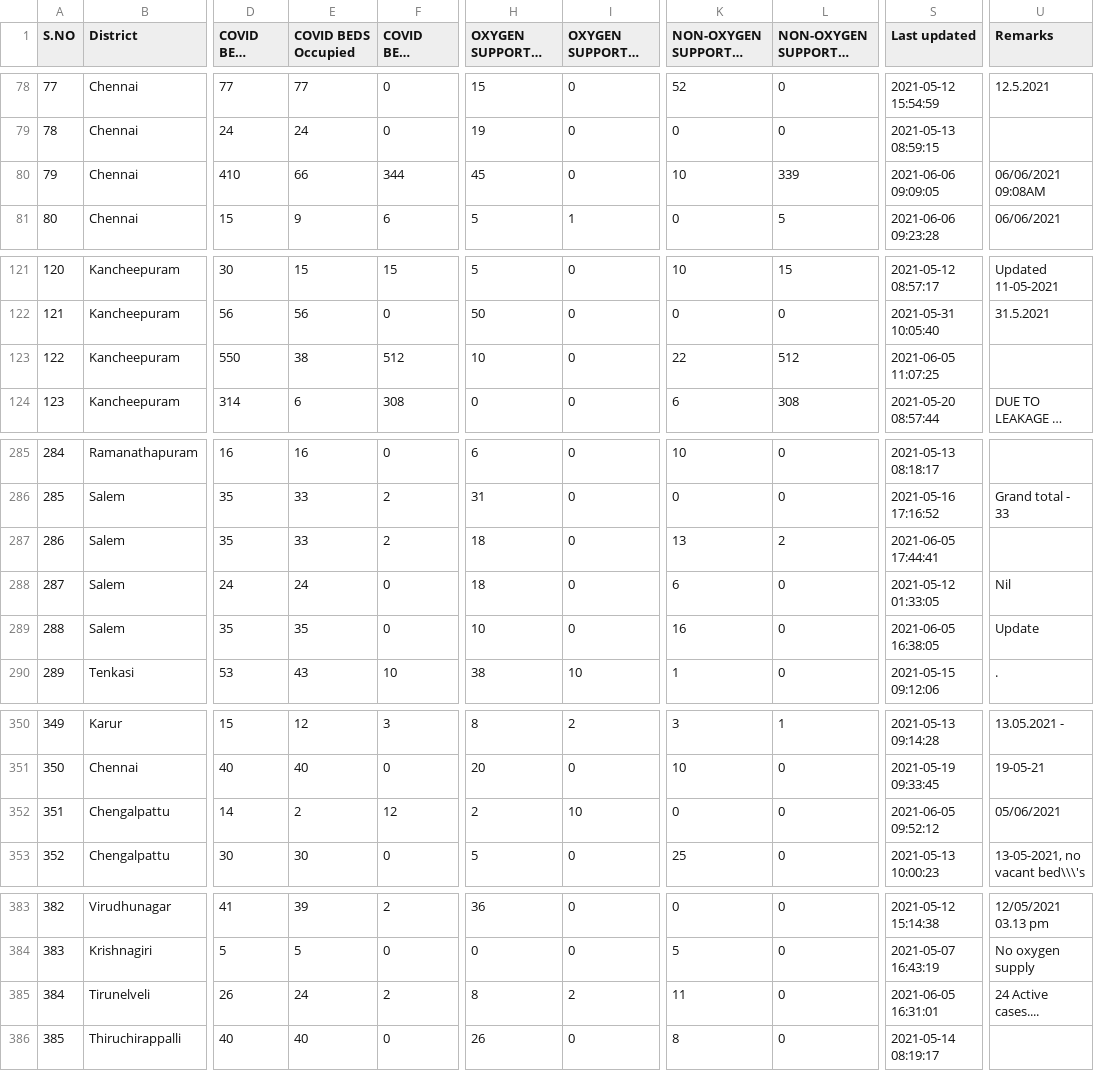
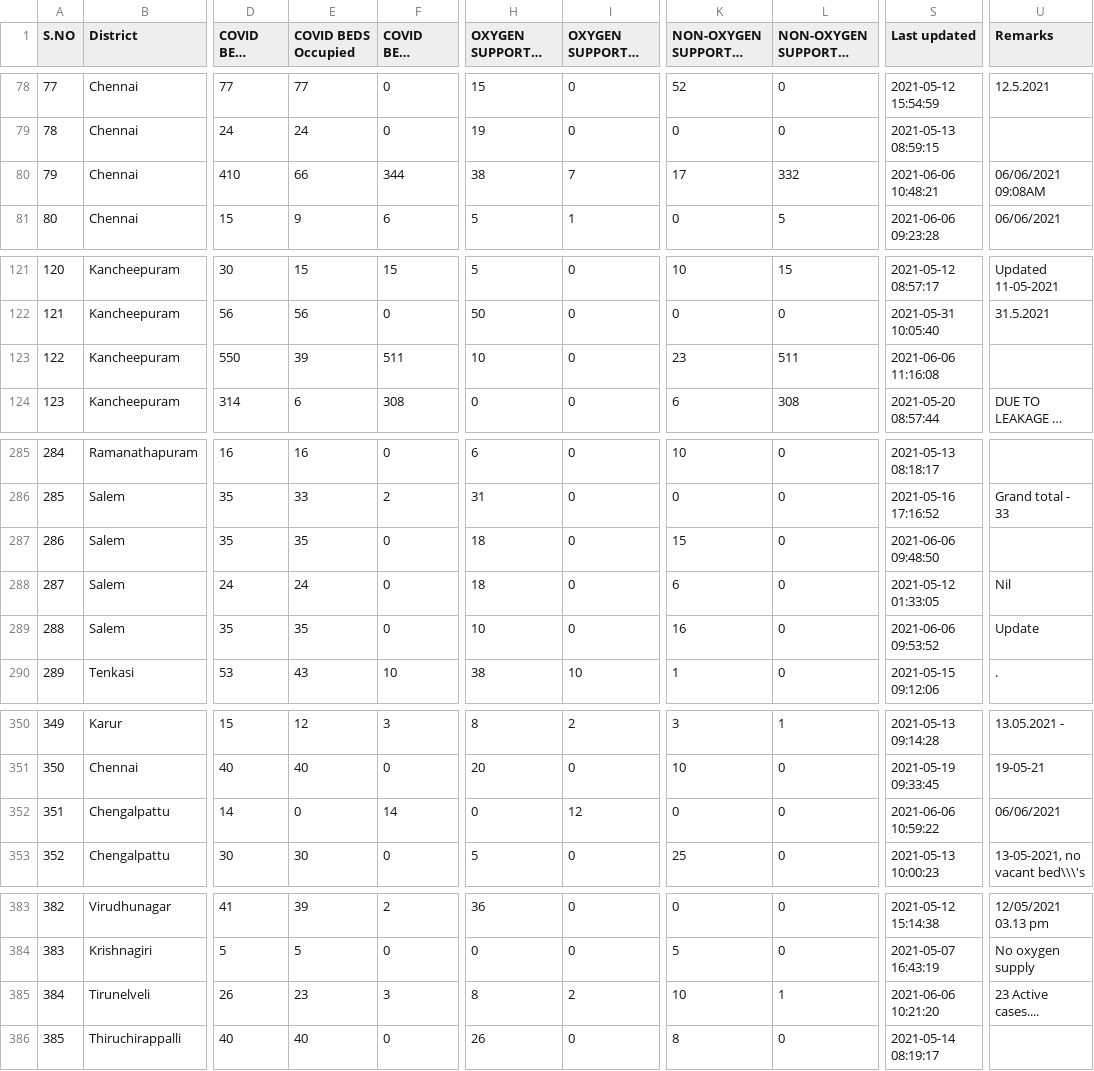
Before and after one commit to stopcoronatn/stopcoronatn.github.io, a CSV file: data/beds.csv, drawn as a sheet; only a part is shown, gaps mark what is left out; long unchanged cells end in …; the diff covers the shown part only; the diff names each change by its address in the sheet, - before the commit and + after, or states it on an @@ line.

```diff
--- a/data/beds.csv
+++ b/data/beds.csv
-H80 (OXYGEN SUPPORTED BEDS Occupied): 45
+H80 (OXYGEN SUPPORTED BEDS Occupied): 38
-I80 (OXYGEN SUPPORTED BEDS Vacant): 0
+I80 (OXYGEN SUPPORTED BEDS Vacant): 7
-K80: 10
+K80: 17
-L80 (NON-OXYGEN SUPPORTED BEDS Vacant): 339
+L80 (NON-OXYGEN SUPPORTED BEDS Vacant): 332
-S80 (Last updated): 2021-06-06 09:09:05
+S80 (Last updated): 2021-06-06 10:48:21
-E123 (COVID BEDS Occupied): 38
+E123 (COVID BEDS Occupied): 39
-F123 (COVID BEDS Vacant): 512
+F123 (COVID BEDS Vacant): 511
-K123: 22
+K123: 23
-L123 (NON-OXYGEN SUPPORTED BEDS Vacant): 512
+L123 (NON-OXYGEN SUPPORTED BEDS Vacant): 511
-S123 (Last updated): 2021-06-05 11:07:25
+S123 (Last updated): 2021-06-06 11:16:08
-E287 (COVID BEDS Occupied): 33
+E287 (COVID BEDS Occupied): 35
-F287 (COVID BEDS Vacant): 2
+F287 (COVID BEDS Vacant): 0
-K287: 13
+K287: 15
-L287 (NON-OXYGEN SUPPORTED BEDS Vacant): 2
+L287 (NON-OXYGEN SUPPORTED BEDS Vacant): 0
-S287 (Last updated): 2021-06-05 17:44:41
+S287 (Last updated): 2021-06-06 09:48:50
-S289 (Last updated): 2021-06-05 16:38:05
+S289 (Last updated): 2021-06-06 09:53:52
-E352 (COVID BEDS Occupied): 2
+E352 (COVID BEDS Occupied): 0
-F352 (COVID BEDS Vacant): 12
+F352 (COVID BEDS Vacant): 14
-H352 (OXYGEN SUPPORTED BEDS Occupied): 2
+H352 (OXYGEN SUPPORTED BEDS Occupied): 0
-I352 (OXYGEN SUPPORTED BEDS Vacant): 10
+I352 (OXYGEN SUPPORTED BEDS Vacant): 12
-S352 (Last updated): 2021-06-05 09:52:12
+S352 (Last updated): 2021-06-06 10:59:22
-U352 (Remarks): 05/06/2021
+U352 (Remarks): 06/06/2021
-E385 (COVID BEDS Occupied): 24
+E385 (COVID BEDS Occupied): 23
-F385 (COVID BEDS Vacant): 2
+F385 (COVID BEDS Vacant): 3
-K385: 11
+K385: 10
-L385 (NON-OXYGEN SUPPORTED BEDS Vacant): 0
+L385 (NON-OXYGEN SUPPORTED BEDS Vacant): 1
-S385 (Last updated): 2021-06-05 16:31:01
+S385 (Last updated): 2021-06-06 10:21:20
-U385 (Remarks): 24 Active cases....
+U385 (Remarks): 23 Active cases....
```
Also changed, not shown: 52 edited cells elsewhere in this file.
